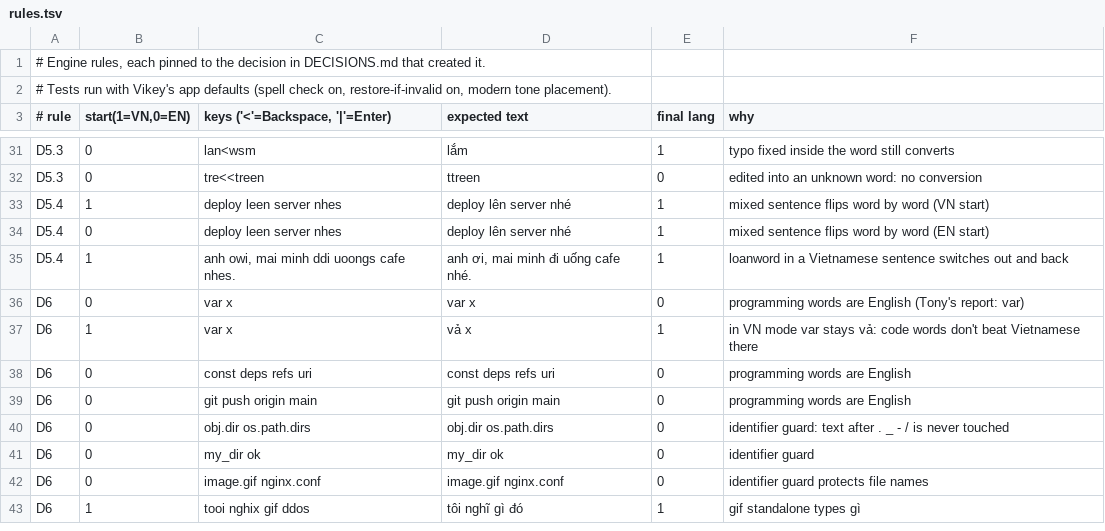
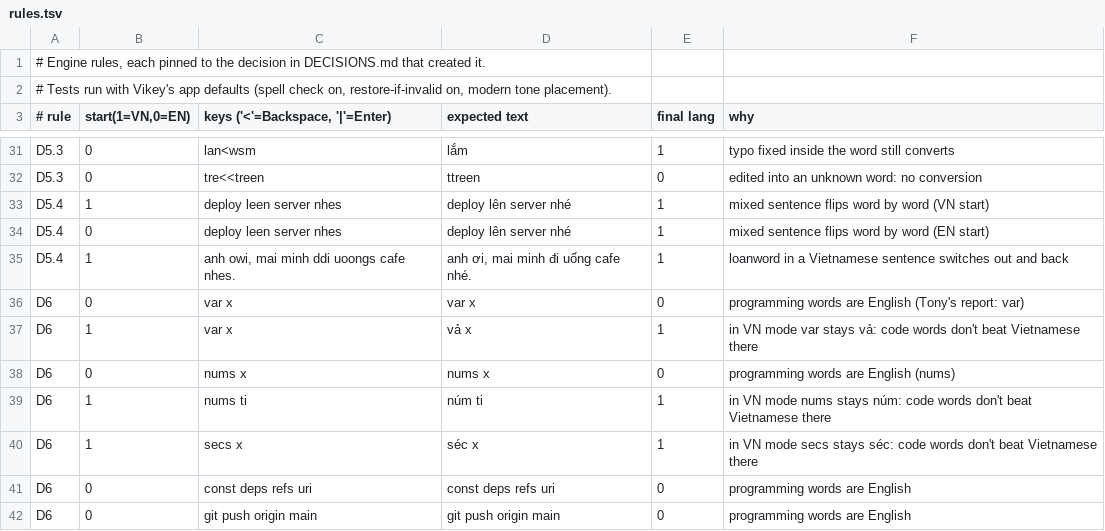
Before and after one commit to nghoang1288/HKey, a TSV file: Tools/autoswitch/rules/rules.tsv, drawn as a sheet; only a part is shown, gaps mark what is left out; the shorter side is filled out with more unchanged rows; the diff names each change by its address in the sheet, - before the commit and + after, or states it on an @@ line.

```diff
--- a/Tools/autoswitch/rules/rules.tsv
+++ b/Tools/autoswitch/rules/rules.tsv
+row 38: D6 | 0 | nums x | nums x | 0 | programming words are English (nums)
+row 39: D6 | 1 | nums ti | núm ti | 1 | in VN mode nums stays núm: code words don't beat Vietnamese there
+row 40: D6 | 1 | secs x | séc x | 1 | in VN mode secs stays séc: code words don't beat Vietnamese there
```
Also changed, not shown: 34 other files.
